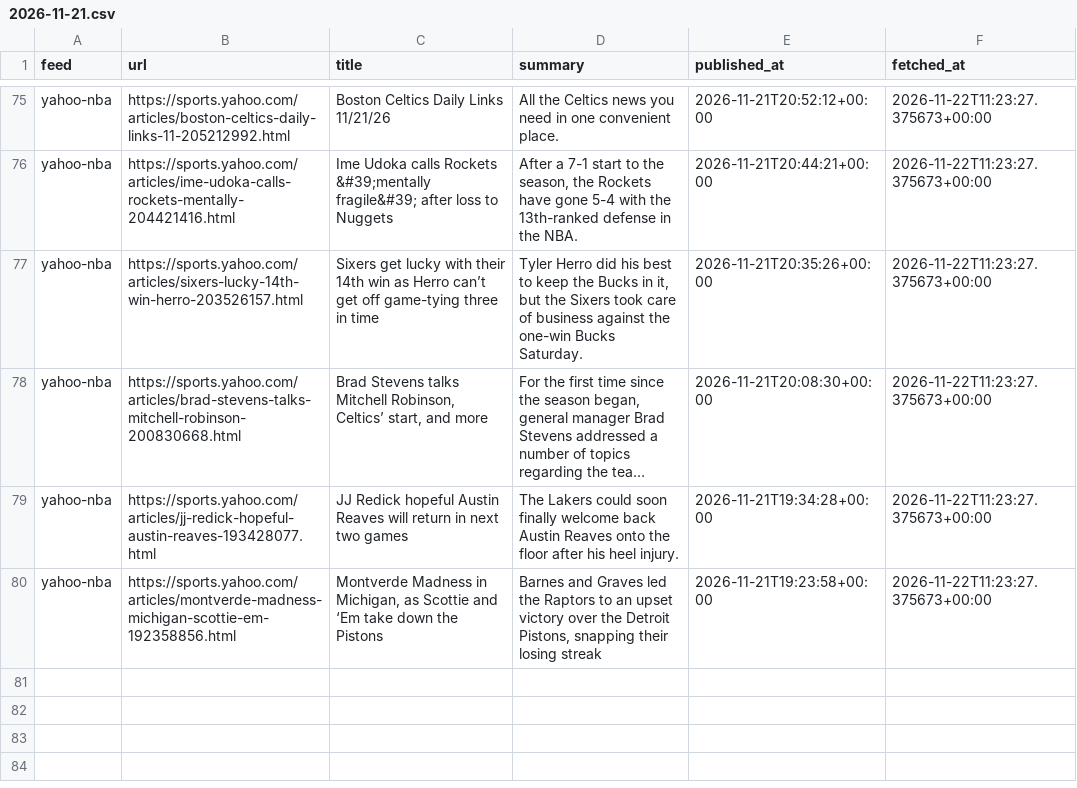
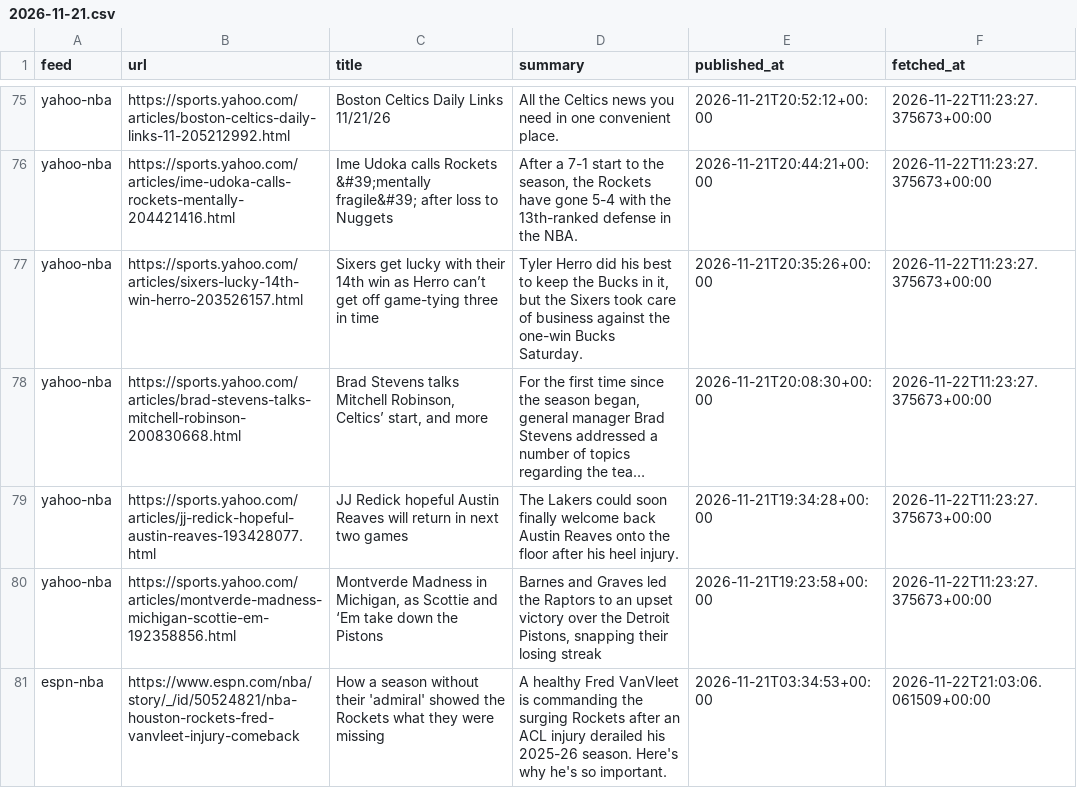
Before and after one commit to calvingtf/Mico-NBA, a CSV file: archive/rss/2026-11-21.csv, drawn as a sheet; only a part is shown, gaps mark what is left out; long unchanged cells end in …; the diff names each change by its address in the sheet, - before the commit and + after, or states it on an @@ line.

```diff
--- a/archive/rss/2026-11-21.csv
+++ b/archive/rss/2026-11-21.csv
+row 81: espn-nba | https://www.espn.com/nba/story/_/id/50524821/nba-houston-rockets-fred-vanvleet-injury-comeback | How a season without their 'admiral' showed the Rockets what they were missing | A healthy Fred VanVleet is commanding the surging Rockets after an ACL injury derailed his 2025-26 season. Here's why he's so important. | 2026-11-21T03:34:53+00:00 | 2026-11-22T21:03:06.061509+00:00
```
Also changed, not shown: 1 other file.
